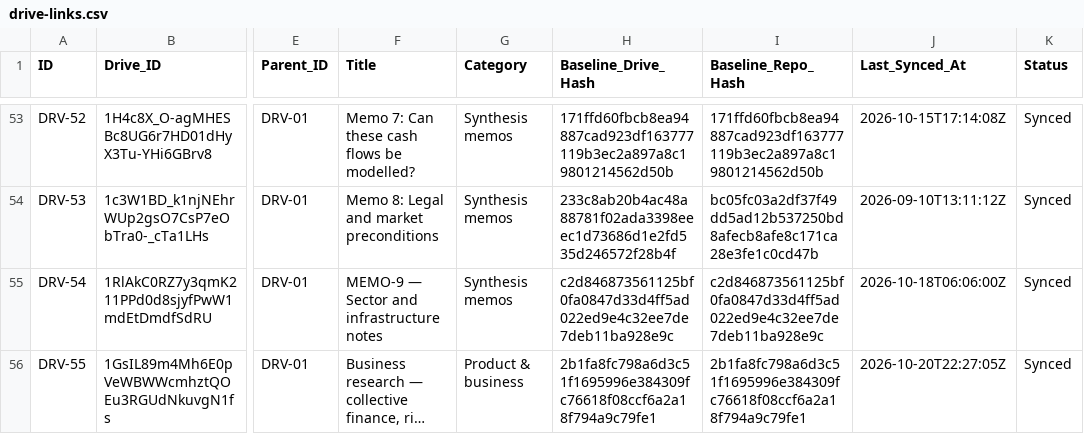
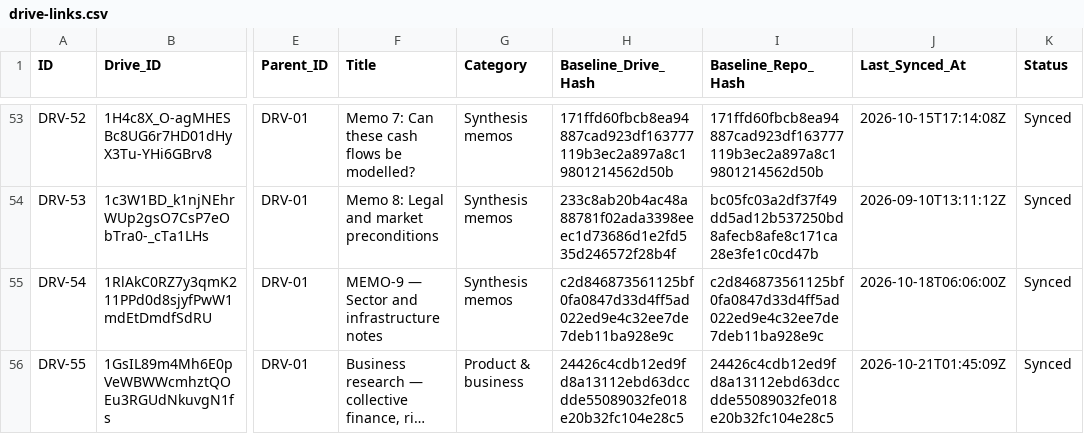
Before and after one commit to benbaichmankass/sustainable-finance-venture, a CSV file: data/drive-links.csv, drawn as a sheet; only a part is shown, gaps mark what is left out; long unchanged cells end in …; the diff names each change by its address in the sheet, - before the commit and + after, or states it on an @@ line.

```diff
--- a/data/drive-links.csv
+++ b/data/drive-links.csv
-H56 (Baseline_Drive_Hash): 2b1fa8fc798a6d3c51f1695996e384309fc76618f08ccf6a2a18f794a9c79fe1
+H56 (Baseline_Drive_Hash): 24426c4cdb12ed9fd8a13112ebd63dccdde55089032fe018e20b32fc104e28c5
-I56 (Baseline_Repo_Hash): 2b1fa8fc798a6d3c51f1695996e384309fc76618f08ccf6a2a18f794a9c79fe1
+I56 (Baseline_Repo_Hash): 24426c4cdb12ed9fd8a13112ebd63dccdde55089032fe018e20b32fc104e28c5
-J56 (Last_Synced_At): 2026-10-20T22:27:05Z
+J56 (Last_Synced_At): 2026-10-21T01:45:09Z
```
Also changed, not shown: 2 other files.
